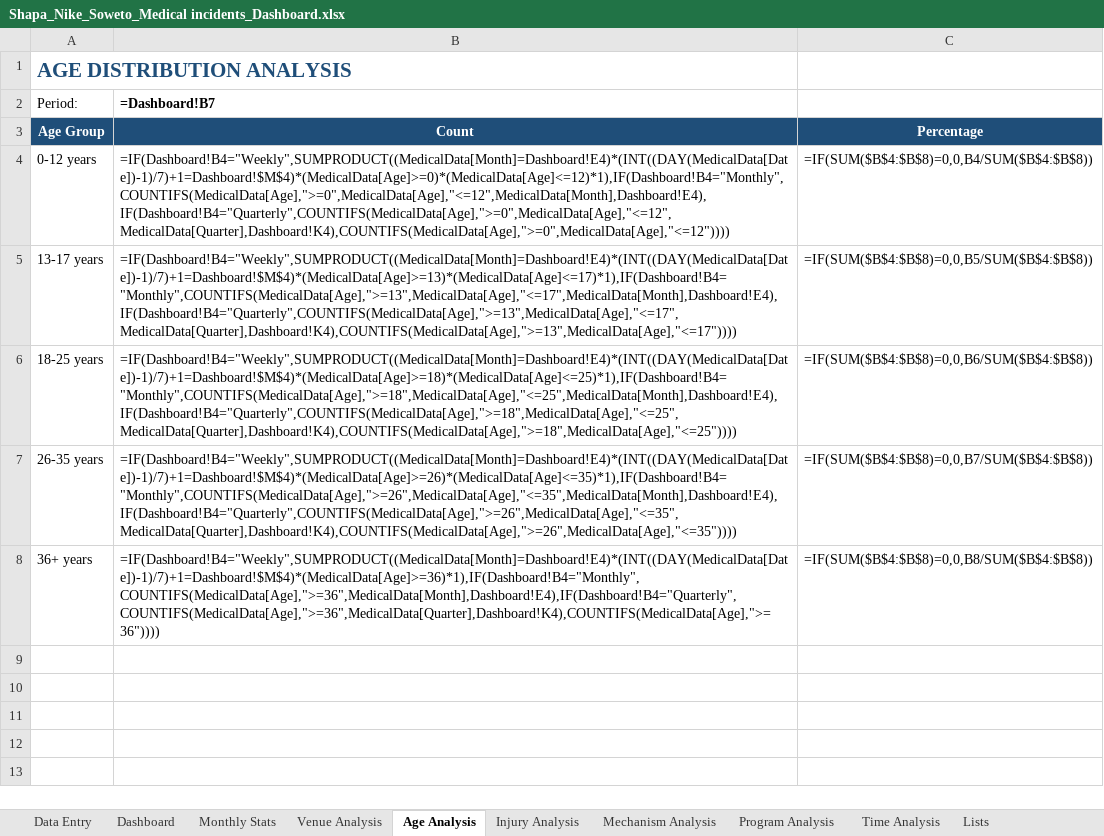
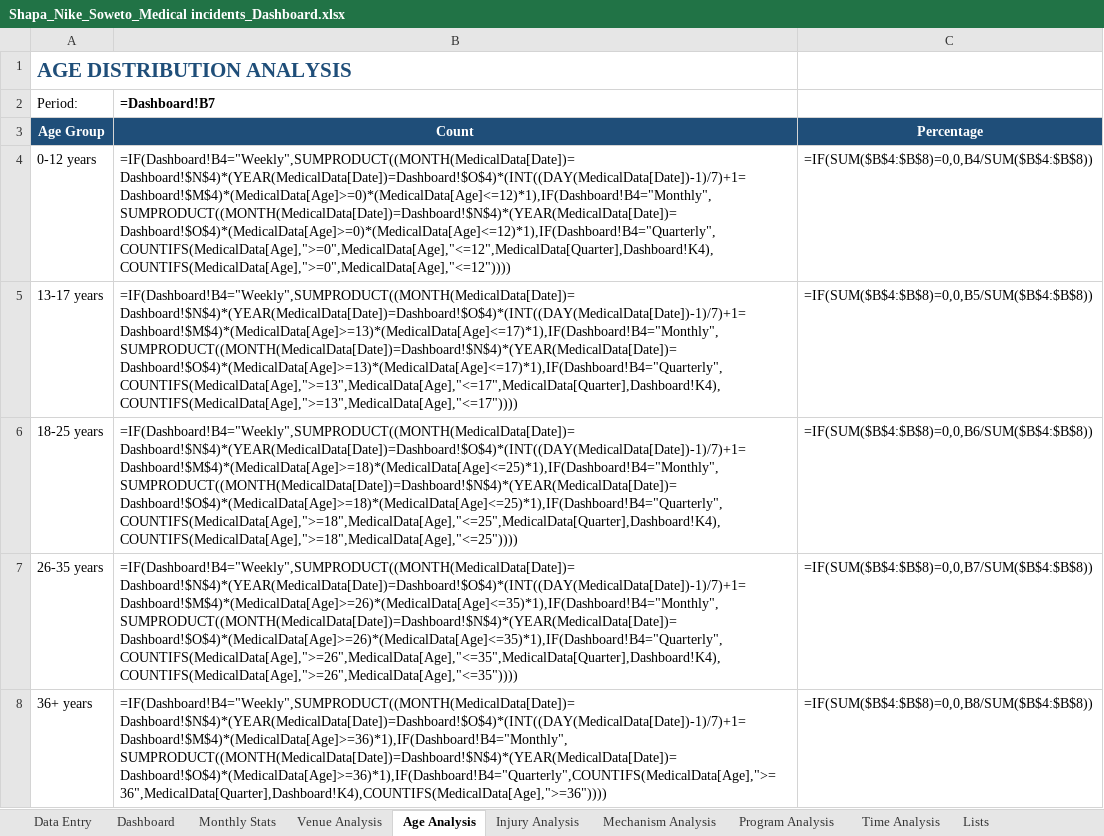
Before and after one commit to Stephtaps/Month-End-Reporting, an Excel workbook: Shapa_Nike_Soweto_Medical incidents_Dashboard.xlsx, sheet Age Analysis, drawn as a sheet; values as stored, in another font and other column widths than the file's, no borders; formulas without a stored value are shown as written; the diff names each change by its address in the sheet, - before the commit and + after, or states it on an @@ line.

```diff
--- a/Shapa_Nike_Soweto_Medical incidents_Dashboard.xlsx (sheet Age Analysis)
+++ b/Shapa_Nike_Soweto_Medical incidents_Dashboard.xlsx (sheet Age Analysis)
-B4 (=Dashboard!B7): =IF(Dashboard!B4="Weekly",SUMPRODUCT((MedicalData[Month]=Dashboard!E4)*(INT((DAY(MedicalData[Date])-1)/7)+1=Dashboard!$M$4)*(MedicalData[Age]>=0)*(MedicalData[Age]<=12)*1),IF(Dashboard!B4="Monthly",COUNTIFS(MedicalData[Age],">=0",MedicalData[Age],"<=12",MedicalData[Month],Dashboard!E4),IF(Dashboard!B4="Quarterly",COUNTIFS(MedicalData[Age],">=0",MedicalData[Age],"<=12",MedicalData[Quarter],Dashboard!K4),COUNTIFS(MedicalData[Age],">=0",MedicalData[Age],"<=12"))))
+B4 (=Dashboard!B7): =IF(Dashboard!B4="Weekly",SUMPRODUCT((MONTH(MedicalData[Date])=Dashboard!$N$4)*(YEAR(MedicalData[Date])=Dashboard!$O$4)*(INT((DAY(MedicalData[Date])-1)/7)+1=Dashboard!$M$4)*(MedicalData[Age]>=0)*(MedicalData[Age]<=12)*1),IF(Dashboard!B4="Monthly",SUMPRODUCT((MONTH(MedicalData[Date])=Dashboard!$N$4)*(YEAR(MedicalData[Date])=Dashboard!$O$4)*(MedicalData[Age]>=0)*(MedicalData[Age]<=12)*1),IF(Dashboard!B4="Quarterly",COUNTIFS(MedicalData[Age],">=0",MedicalData[Age],"<=12",MedicalData[Quarter],Dashboard!K4),COUNTIFS(MedicalData[Age],">=0",MedicalData[Age],"<=12"))))
-B5 (=Dashboard!B7): =IF(Dashboard!B4="Weekly",SUMPRODUCT((MedicalData[Month]=Dashboard!E4)*(INT((DAY(MedicalData[Date])-1)/7)+1=Dashboard!$M$4)*(MedicalData[Age]>=13)*(MedicalData[Age]<=17)*1),IF(Dashboard!B4="Monthly",COUNTIFS(MedicalData[Age],">=13",MedicalData[Age],"<=17",MedicalData[Month],Dashboard!E4),IF(Dashboard!B4="Quarterly",COUNTIFS(MedicalData[Age],">=13",MedicalData[Age],"<=17",MedicalData[Quarter],Dashboard!K4),COUNTIFS(MedicalData[Age],">=13",MedicalData[Age],"<=17"))))
+B5 (=Dashboard!B7): =IF(Dashboard!B4="Weekly",SUMPRODUCT((MONTH(MedicalData[Date])=Dashboard!$N$4)*(YEAR(MedicalData[Date])=Dashboard!$O$4)*(INT((DAY(MedicalData[Date])-1)/7)+1=Dashboard!$M$4)*(MedicalData[Age]>=13)*(MedicalData[Age]<=17)*1),IF(Dashboard!B4="Monthly",SUMPRODUCT((MONTH(MedicalData[Date])=Dashboard!$N$4)*(YEAR(MedicalData[Date])=Dashboard!$O$4)*(MedicalData[Age]>=13)*(MedicalData[Age]<=17)*1),IF(Dashboard!B4="Quarterly",COUNTIFS(MedicalData[Age],">=13",MedicalData[Age],"<=17",MedicalData[Quarter],Dashboard!K4),COUNTIFS(MedicalData[Age],">=13",MedicalData[Age],"<=17"))))
-B6 (=Dashboard!B7): =IF(Dashboard!B4="Weekly",SUMPRODUCT((MedicalData[Month]=Dashboard!E4)*(INT((DAY(MedicalData[Date])-1)/7)+1=Dashboard!$M$4)*(MedicalData[Age]>=18)*(MedicalData[Age]<=25)*1),IF(Dashboard!B4="Monthly",COUNTIFS(MedicalData[Age],">=18",MedicalData[Age],"<=25",MedicalData[Month],Dashboard!E4),IF(Dashboard!B4="Quarterly",COUNTIFS(MedicalData[Age],">=18",MedicalData[Age],"<=25",MedicalData[Quarter],Dashboard!K4),COUNTIFS(MedicalData[Age],">=18",MedicalData[Age],"<=25"))))
+B6 (=Dashboard!B7): =IF(Dashboard!B4="Weekly",SUMPRODUCT((MONTH(MedicalData[Date])=Dashboard!$N$4)*(YEAR(MedicalData[Date])=Dashboard!$O$4)*(INT((DAY(MedicalData[Date])-1)/7)+1=Dashboard!$M$4)*(MedicalData[Age]>=18)*(MedicalData[Age]<=25)*1),IF(Dashboard!B4="Monthly",SUMPRODUCT((MONTH(MedicalData[Date])=Dashboard!$N$4)*(YEAR(MedicalData[Date])=Dashboard!$O$4)*(MedicalData[Age]>=18)*(MedicalData[Age]<=25)*1),IF(Dashboard!B4="Quarterly",COUNTIFS(MedicalData[Age],">=18",MedicalData[Age],"<=25",MedicalData[Quarter],Dashboard!K4),COUNTIFS(MedicalData[Age],">=18",MedicalData[Age],"<=25"))))
-B7 (=Dashboard!B7): =IF(Dashboard!B4="Weekly",SUMPRODUCT((MedicalData[Month]=Dashboard!E4)*(INT((DAY(MedicalData[Date])-1)/7)+1=Dashboard!$M$4)*(MedicalData[Age]>=26)*(MedicalData[Age]<=35)*1),IF(Dashboard!B4="Monthly",COUNTIFS(MedicalData[Age],">=26",MedicalData[Age],"<=35",MedicalData[Month],Dashboard!E4),IF(Dashboard!B4="Quarterly",COUNTIFS(MedicalData[Age],">=26",MedicalData[Age],"<=35",MedicalData[Quarter],Dashboard!K4),COUNTIFS(MedicalData[Age],">=26",MedicalData[Age],"<=35"))))
+B7 (=Dashboard!B7): =IF(Dashboard!B4="Weekly",SUMPRODUCT((MONTH(MedicalData[Date])=Dashboard!$N$4)*(YEAR(MedicalData[Date])=Dashboard!$O$4)*(INT((DAY(MedicalData[Date])-1)/7)+1=Dashboard!$M$4)*(MedicalData[Age]>=26)*(MedicalData[Age]<=35)*1),IF(Dashboard!B4="Monthly",SUMPRODUCT((MONTH(MedicalData[Date])=Dashboard!$N$4)*(YEAR(MedicalData[Date])=Dashboard!$O$4)*(MedicalData[Age]>=26)*(MedicalData[Age]<=35)*1),IF(Dashboard!B4="Quarterly",COUNTIFS(MedicalData[Age],">=26",MedicalData[Age],"<=35",MedicalData[Quarter],Dashboard!K4),COUNTIFS(MedicalData[Age],">=26",MedicalData[Age],"<=35"))))
-B8 (=Dashboard!B7): =IF(Dashboard!B4="Weekly",SUMPRODUCT((MedicalData[Month]=Dashboard!E4)*(INT((DAY(MedicalData[Date])-1)/7)+1=Dashboard!$M$4)*(MedicalData[Age]>=36)*1),IF(Dashboard!B4="Monthly",COUNTIFS(MedicalData[Age],">=36",MedicalData[Month],Dashboard!E4),IF(Dashboard!B4="Quarterly",COUNTIFS(MedicalData[Age],">=36",MedicalData[Quarter],Dashboard!K4),COUNTIFS(MedicalData[Age],">=36"))))
+B8 (=Dashboard!B7): =IF(Dashboard!B4="Weekly",SUMPRODUCT((MONTH(MedicalData[Date])=Dashboard!$N$4)*(YEAR(MedicalData[Date])=Dashboard!$O$4)*(INT((DAY(MedicalData[Date])-1)/7)+1=Dashboard!$M$4)*(MedicalData[Age]>=36)*1),IF(Dashboard!B4="Monthly",SUMPRODUCT((MONTH(MedicalData[Date])=Dashboard!$N$4)*(YEAR(MedicalData[Date])=Dashboard!$O$4)*(MedicalData[Age]>=36)*1),IF(Dashboard!B4="Quarterly",COUNTIFS(MedicalData[Age],">=36",MedicalData[Quarter],Dashboard!K4),COUNTIFS(MedicalData[Age],">=36"))))
```
Also changed, not shown: sheet Mechanism Analysis, sheet Venue Analysis, sheet Dashboard, sheet Time Analysis.
